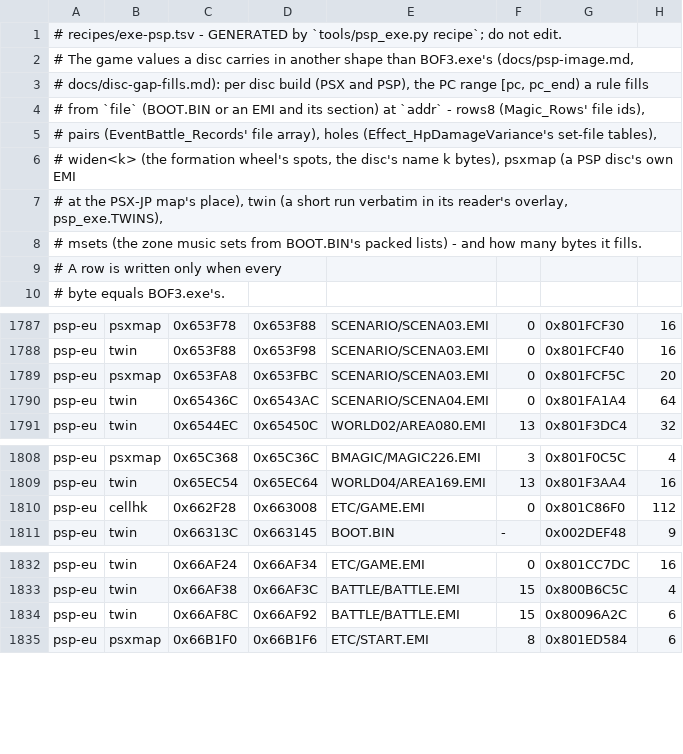
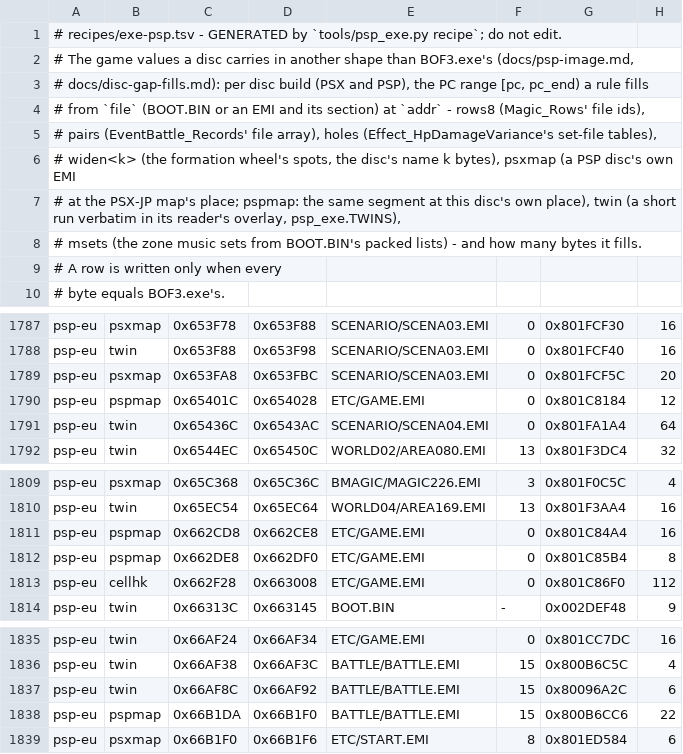
Before and after one commit to kerokline/BreathOfFire3PCPort, a TSV file: recipes/exe-psp.tsv, drawn as a sheet; only a part is shown, gaps mark what is left out.

```diff
--- a/recipes/exe-psp.tsv
+++ b/recipes/exe-psp.tsv
@@ -6,3 +6,3 @@
 # widen<k> (the formation wheel's spots, the disc's name k bytes), psxmap (a PSP disc's own EMI
-# at the PSX-JP map's place), twin (a short run verbatim in its reader's overlay, psp_exe.TWINS),
+# at the PSX-JP map's place; pspmap: the same segment at this disc's own place), twin (a short run verbatim in its reader's overlay, psp_exe.TWINS),
 # msets (the zone music sets from BOOT.BIN's packed lists) - and how many bytes it fills.
@@ -1789,2 +1789,3 @@ psp-eu	twin	0x653F88	0x653F98	SCENARIO/SCENA03.EMI	0	0x801FCF40	16
 psp-eu	psxmap	0x653FA8	0x653FBC	SCENARIO/SCENA03.EMI	0	0x801FCF5C	20
+psp-eu	pspmap	0x65401C	0x654028	ETC/GAME.EMI	0	0x801C8184	12
 psp-eu	twin	0x65436C	0x6543AC	SCENARIO/SCENA04.EMI	0	0x801FA1A4	64
@@ -1809,2 +1810,4 @@ psp-eu	psxmap	0x65C368	0x65C36C	BMAGIC/MAGIC226.EMI	3	0x801F0C5C	4
 psp-eu	twin	0x65EC54	0x65EC64	WORLD04/AREA169.EMI	13	0x801F3AA4	16
+psp-eu	pspmap	0x662CD8	0x662CE8	ETC/GAME.EMI	0	0x801C84A4	16
+psp-eu	pspmap	0x662DE8	0x662DF0	ETC/GAME.EMI	0	0x801C85B4	8
 psp-eu	cellhk	0x662F28	0x663008	ETC/GAME.EMI	0	0x801C86F0	112
@@ -1834,2 +1837,3 @@ psp-eu	twin	0x66AF38	0x66AF3C	BATTLE/BATTLE.EMI	15	0x800B6C5C	4
 psp-eu	twin	0x66AF8C	0x66AF92	BATTLE/BATTLE.EMI	15	0x80096A2C	6
+psp-eu	pspmap	0x66B1DA	0x66B1F0	BATTLE/BATTLE.EMI	15	0x800B6CC6	22
 psp-eu	psxmap	0x66B1F0	0x66B1F6	ETC/START.EMI	8	0x801ED584	6
```
Also changed, not shown: recipes/exe-gaps.tsv, 2 other files.
